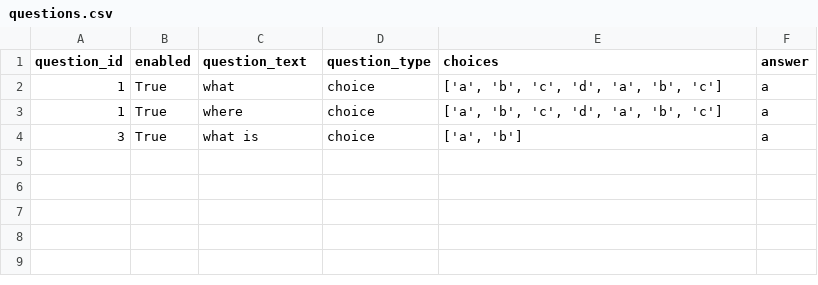
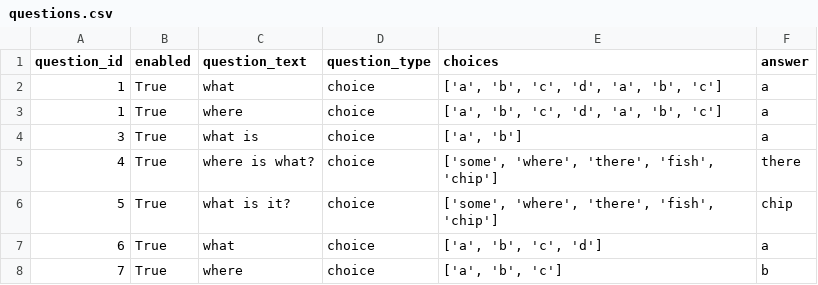
Before and after one commit to arnaskv/interactivet, a CSV file: questions.csv, drawn as a sheet.

Commit message:
pushed add_multiple_questoins method to Questionnaire class

```diff
--- a/questions.csv
+++ b/questions.csv
@@ -4 +4,5 @@ question_id,enabled,question_text,question_type,choices,answer
 3,True,what is ,choice,"['a', 'b']",a
+4,True,where is what?,choice,"['some', 'where', 'there', 'fish', 'chip']",there
+5,True,what is it?,choice,"['some', 'where', 'there', 'fish', 'chip']",chip
+6,True,what ,choice,"['a', 'b', 'c', 'd']",a
+7,True,where,choice,"['a', 'b', 'c']",b
```
Also changed, not shown: 1 other file.
